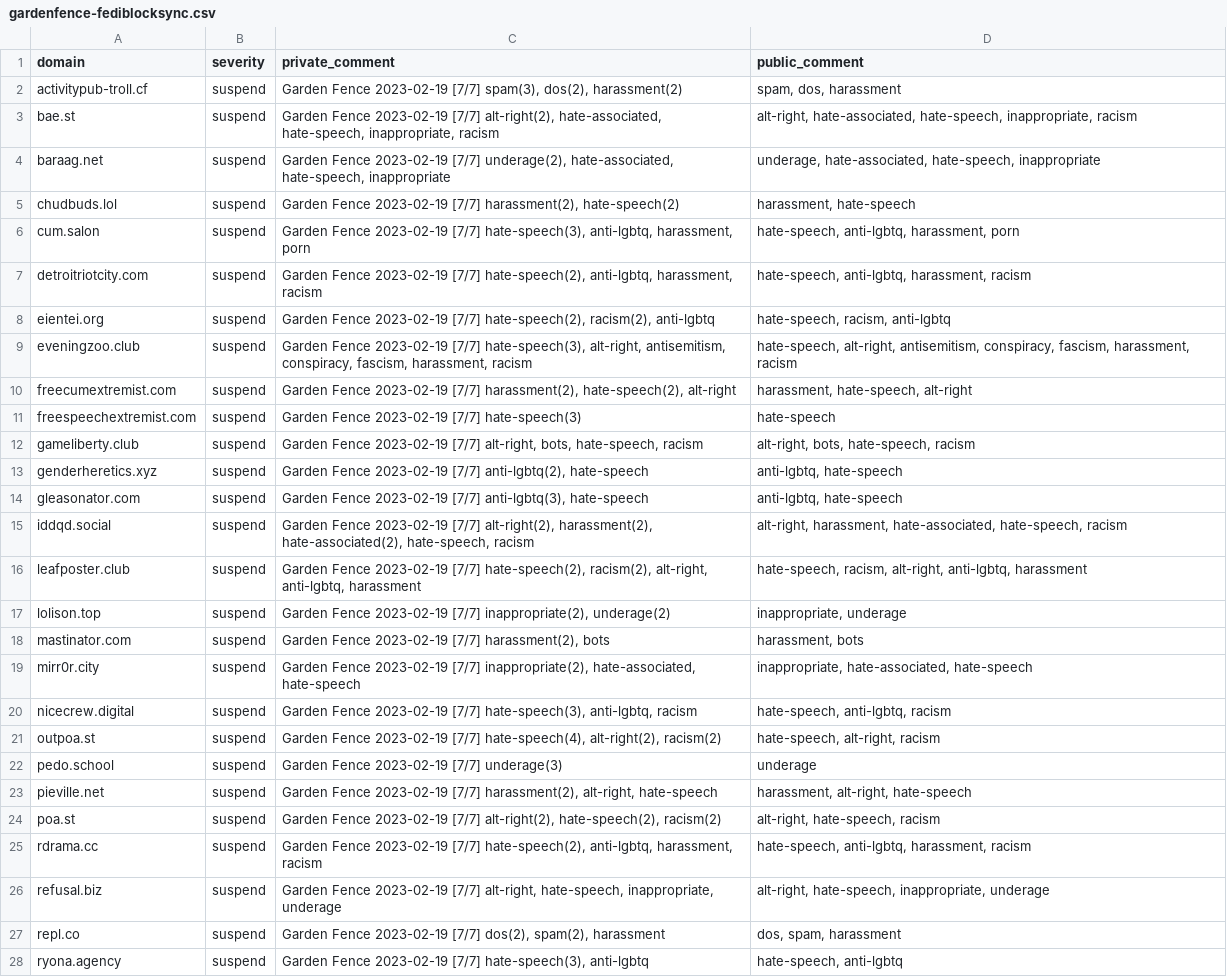
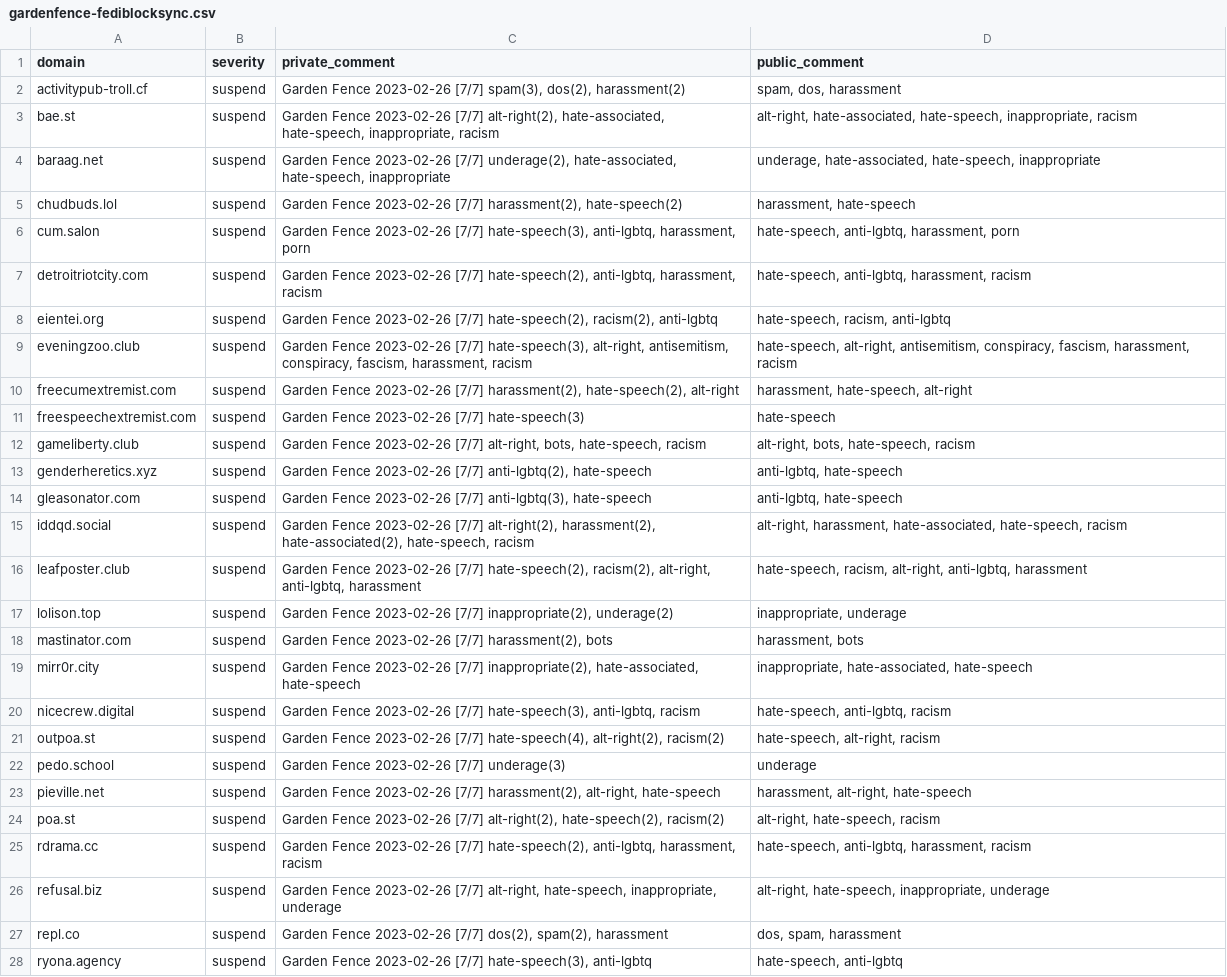
Before and after one commit to gardenfence/blocklist, a CSV file: gardenfence-fediblocksync.csv, drawn as a sheet; only a part is shown; the diff covers the shown part only; the diff names each change by its address in the sheet, - before the commit and + after, or states it on an @@ line.

```diff
--- a/gardenfence-fediblocksync.csv
+++ b/gardenfence-fediblocksync.csv
-C2 (private_comment): Garden Fence 2023-02-19 [7/7] spam(3),…
+C2 (private_comment): Garden Fence 2023-02-26 [7/7] spam(3),…
-C3 (private_comment): Garden Fence 2023-02-19 [7/7] alt-right(2),…
+C3 (private_comment): Garden Fence 2023-02-26 [7/7] alt-right(2),…
-C4 (private_comment): Garden Fence 2023-02-19 [7/7] underage(2),…
+C4 (private_comment): Garden Fence 2023-02-26 [7/7] underage(2),…
-C5 (private_comment): Garden Fence 2023-02-19 [7/7] harassment(2),…
+C5 (private_comment): Garden Fence 2023-02-26 [7/7] harassment(2),…
-C6 (private_comment): Garden Fence 2023-02-19 [7/7] hate-speech(3),…
+C6 (private_comment): Garden Fence 2023-02-26 [7/7] hate-speech(3),…
-C7 (private_comment): Garden Fence 2023-02-19 [7/7] hate-speech(2),…
+C7 (private_comment): Garden Fence 2023-02-26 [7/7] hate-speech(2),…
-C8 (private_comment): Garden Fence 2023-02-19 [7/7] hate-speech(2),…
+C8 (private_comment): Garden Fence 2023-02-26 [7/7] hate-speech(2),…
-C9 (private_comment): Garden Fence 2023-02-19 [7/7] hate-speech(3),…
+C9 (private_comment): Garden Fence 2023-02-26 [7/7] hate-speech(3),…
-C10 (private_comment): Garden Fence 2023-02-19 [7/7] harassment(2),…
+C10 (private_comment): Garden Fence 2023-02-26 [7/7] harassment(2),…
-C11 (private_comment): Garden Fence 2023-02-19 [7/7] hate-speech(3)
+C11 (private_comment): Garden Fence 2023-02-26 [7/7] hate-speech(3)
-C12 (private_comment): Garden Fence 2023-02-19 [7/7] alt-right,…
+C12 (private_comment): Garden Fence 2023-02-26 [7/7] alt-right,…
-C13 (private_comment): Garden Fence 2023-02-19 [7/7] anti-lgbtq(2),…
+C13 (private_comment): Garden Fence 2023-02-26 [7/7] anti-lgbtq(2),…
-C14 (private_comment): Garden Fence 2023-02-19 [7/7] anti-lgbtq(3),…
+C14 (private_comment): Garden Fence 2023-02-26 [7/7] anti-lgbtq(3),…
-C15 (private_comment): Garden Fence 2023-02-19 [7/7] alt-right(2),…
+C15 (private_comment): Garden Fence 2023-02-26 [7/7] alt-right(2),…
-C16 (private_comment): Garden Fence 2023-02-19 [7/7] hate-speech(2),…
+C16 (private_comment): Garden Fence 2023-02-26 [7/7] hate-speech(2),…
-C17 (private_comment): Garden Fence 2023-02-19 [7/7] inappropriate(2),…
+C17 (private_comment): Garden Fence 2023-02-26 [7/7] inappropriate(2),…
-C18 (private_comment): Garden Fence 2023-02-19 [7/7] harassment(2),…
+C18 (private_comment): Garden Fence 2023-02-26 [7/7] harassment(2),…
-C19 (private_comment): Garden Fence 2023-02-19 [7/7] inappropriate(2),…
+C19 (private_comment): Garden Fence 2023-02-26 [7/7] inappropriate(2),…
-C20 (private_comment): Garden Fence 2023-02-19 [7/7] hate-speech(3),…
+C20 (private_comment): Garden Fence 2023-02-26 [7/7] hate-speech(3),…
-C21 (private_comment): Garden Fence 2023-02-19 [7/7] hate-speech(4),…
+C21 (private_comment): Garden Fence 2023-02-26 [7/7] hate-speech(4),…
-C22 (private_comment): Garden Fence 2023-02-19 [7/7] underage(3)
+C22 (private_comment): Garden Fence 2023-02-26 [7/7] underage(3)
-C23 (private_comment): Garden Fence 2023-02-19 [7/7] harassment(2),…
+C23 (private_comment): Garden Fence 2023-02-26 [7/7] harassment(2),…
-C24 (private_comment): Garden Fence 2023-02-19 [7/7] alt-right(2),…
+C24 (private_comment): Garden Fence 2023-02-26 [7/7] alt-right(2),…
-C25 (private_comment): Garden Fence 2023-02-19 [7/7] hate-speech(2),…
+C25 (private_comment): Garden Fence 2023-02-26 [7/7] hate-speech(2),…
-C26 (private_comment): Garden Fence 2023-02-19 [7/7] alt-right,…
+C26 (private_comment): Garden Fence 2023-02-26 [7/7] alt-right,…
-C27 (private_comment): Garden Fence 2023-02-19 [7/7] dos(2),…
+C27 (private_comment): Garden Fence 2023-02-26 [7/7] dos(2),…
-C28 (private_comment): Garden Fence 2023-02-19 [7/7] hate-speech(3),…
+C28 (private_comment): Garden Fence 2023-02-26 [7/7] hate-speech(3),…
```
Also changed, not shown: 113 edited cells elsewhere in this file, 1 other file.
